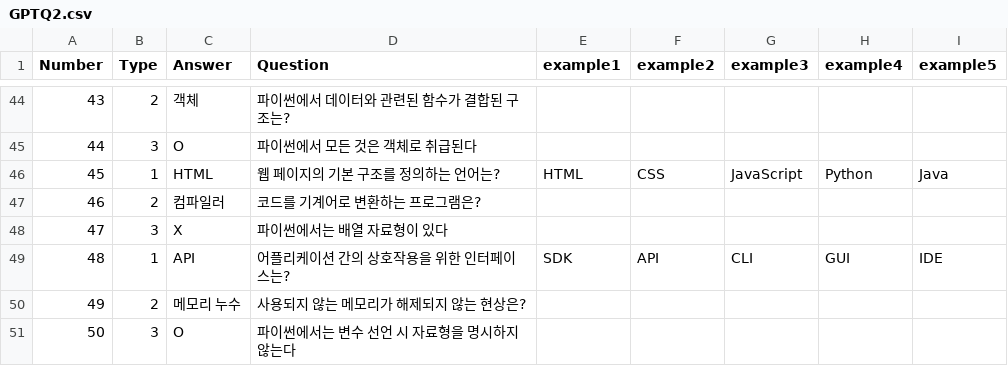
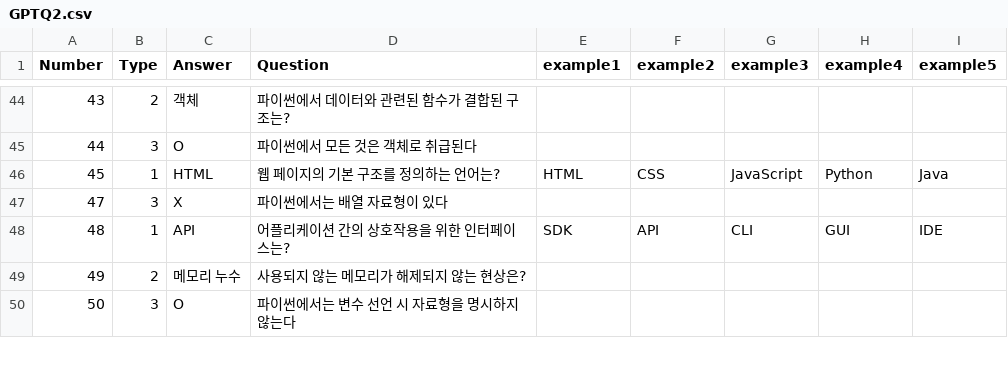
Before and after one commit to yesung05/24-OSS-Teamwork, a CSV file: workbook/GPTQ2.csv, drawn as a sheet; only a part is shown, gaps mark what is left out; the diff names each change by its address in the sheet, - before the commit and + after, or states it on an @@ line.

Commit message:
중복문제 삭제

```diff
--- a/workbook/GPTQ2.csv
+++ b/workbook/GPTQ2.csv
-row 47: 46 | 2 | 컴파일러 | 코드를 기계어로 변환하는 프로그램은?
```
